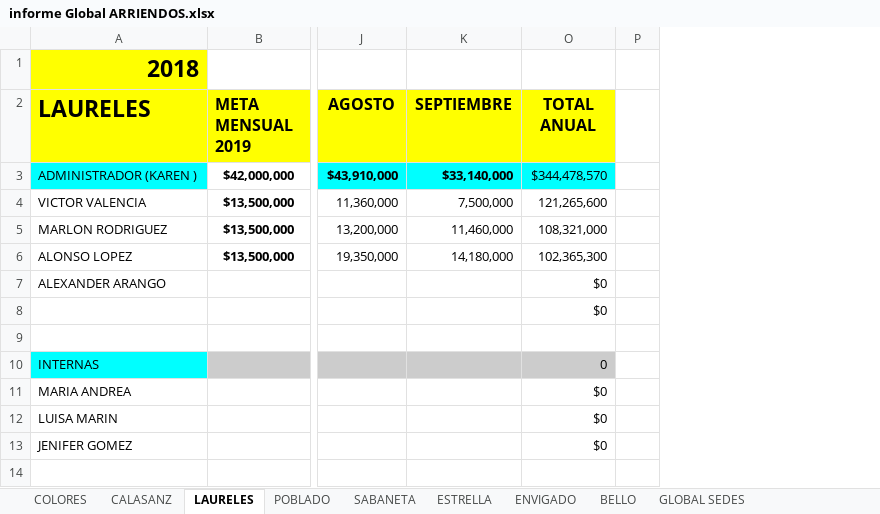
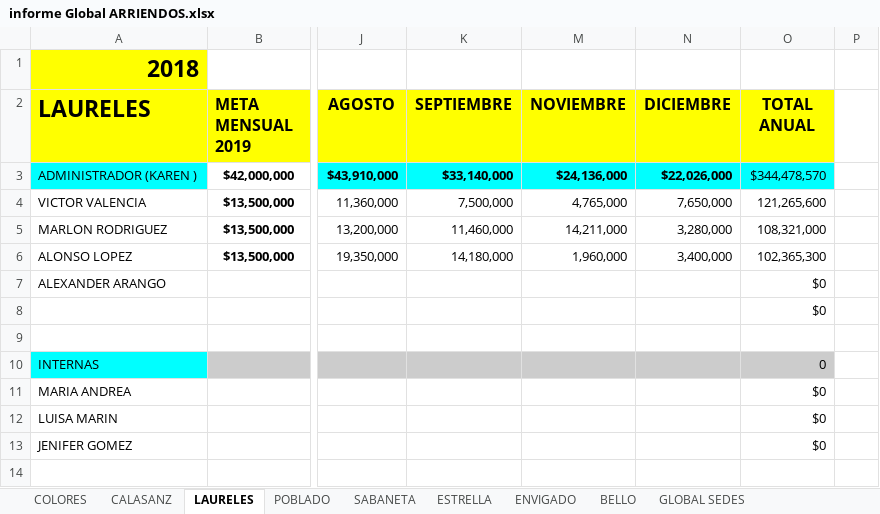
Before and after one commit to EstefaniaEcheverry/Inmuebles, an Excel workbook: Global Arriendos/informe Global ARRIENDOS.xlsx, sheet LAURELES, drawn as a sheet; only a part is shown, gaps mark what is left out; values as stored, in another font and other column widths than the file's, no borders; the diff names each change by its address in the sheet, - before the commit and + after, or states it on an @@ line.

```diff
--- a/Global Arriendos/informe Global ARRIENDOS.xlsx (sheet LAURELES)
+++ b/Global Arriendos/informe Global ARRIENDOS.xlsx (sheet LAURELES)
@@ column M (NOVIEMBRE) unhidden, rows 3-6: $24,136,000 | 4,765,000 | 14,211,000 | 1,960,000 @@
@@ column N (DICIEMBRE) unhidden, rows 3-6: $22,026,000 | 7,650,000 | 3,280,000 | 3,400,000 @@
```
Also changed, not shown: sheet ESTRELLA, sheet CALASANZ, sheet SABANETA, sheet COLORES, formulas that keep their value, Global Arriendos/SEDE BELLO 2022.xlsx, Global Arriendos/informe Global ARRIENDOS_cor.xlsx, 2 other files.
